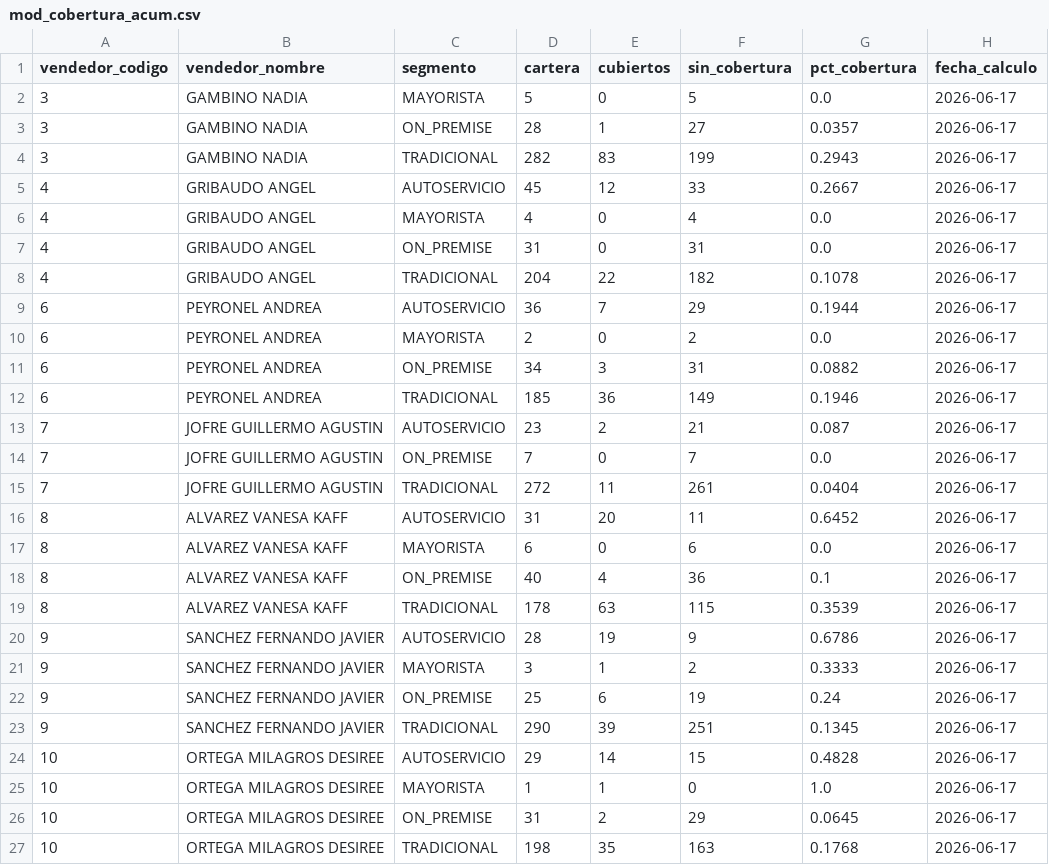
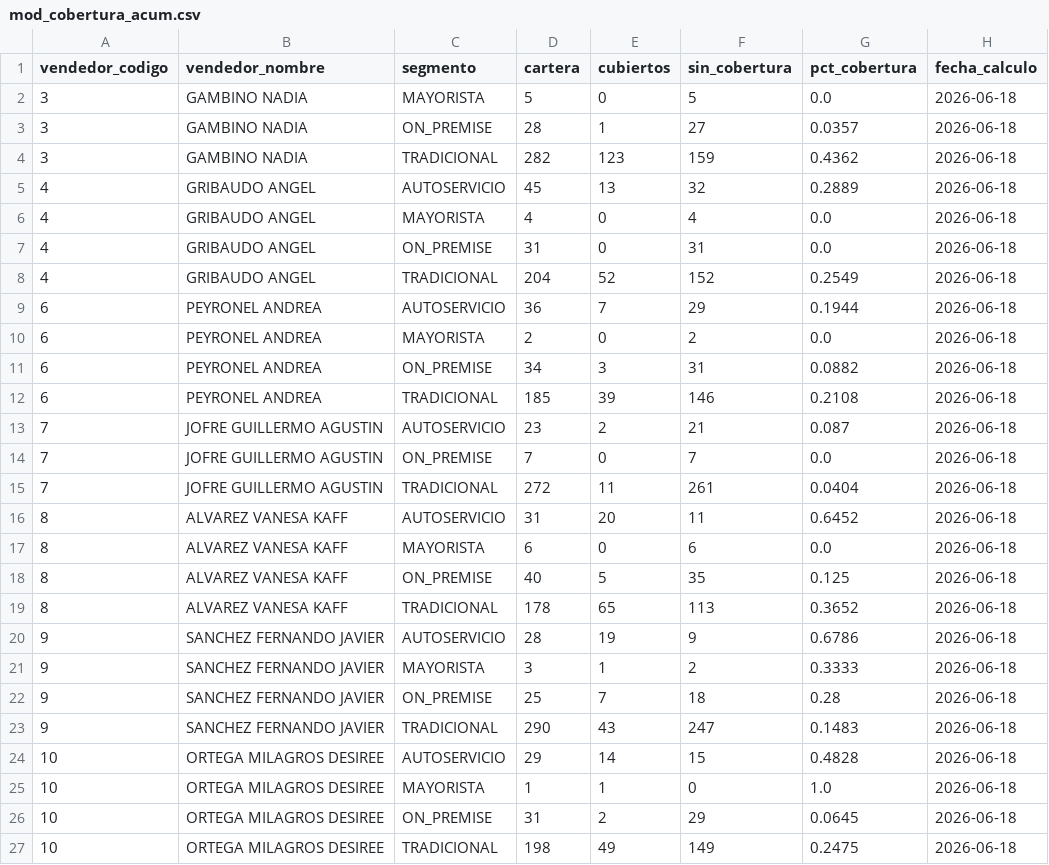
Before and after one commit to matiastorrespyp/orbit-matinal-penaflor, a CSV file: 04_DATASETS_ORBIT/mod_cobertura_acum.csv, drawn as a sheet.

```diff
--- a/04_DATASETS_ORBIT/mod_cobertura_acum.csv
+++ b/04_DATASETS_ORBIT/mod_cobertura_acum.csv
@@ -1,27 +1,27 @@
 vendedor_codigo,vendedor_nombre,segmento,cartera,cubiertos,sin_cobertura,pct_cobertura,fecha_calculo
-3,GAMBINO NADIA,MAYORISTA,5,0,5,0.0,2026-06-17
-3,GAMBINO NADIA,ON_PREMISE,28,1,27,0.0357,2026-06-17
-3,GAMBINO NADIA,TRADICIONAL,282,83,199,0.2943,2026-06-17
-4,GRIBAUDO ANGEL,AUTOSERVICIO,45,12,33,0.2667,2026-06-17
-4,GRIBAUDO ANGEL,MAYORISTA,4,0,4,0.0,2026-06-17
-4,GRIBAUDO ANGEL,ON_PREMISE,31,0,31,0.0,2026-06-17
-4,GRIBAUDO ANGEL,TRADICIONAL,204,22,182,0.1078,2026-06-17
-6,PEYRONEL ANDREA,AUTOSERVICIO,36,7,29,0.1944,2026-06-17
-6,PEYRONEL ANDREA,MAYORISTA,2,0,2,0.0,2026-06-17
-6,PEYRONEL ANDREA,ON_PREMISE,34,3,31,0.0882,2026-06-17
-6,PEYRONEL ANDREA,TRADICIONAL,185,36,149,0.1946,2026-06-17
-7,JOFRE GUILLERMO AGUSTIN,AUTOSERVICIO,23,2,21,0.087,2026-06-17
-7,JOFRE GUILLERMO AGUSTIN,ON_PREMISE,7,0,7,0.0,2026-06-17
-7,JOFRE GUILLERMO AGUSTIN,TRADICIONAL,272,11,261,0.0404,2026-06-17
-8,ALVAREZ VANESA  KAFF,AUTOSERVICIO,31,20,11,0.6452,2026-06-17
-8,ALVAREZ VANESA  KAFF,MAYORISTA,6,0,6,0.0,2026-06-17
-8,ALVAREZ VANESA  KAFF,ON_PREMISE,40,4,36,0.1,2026-06-17
-8,ALVAREZ VANESA  KAFF,TRADICIONAL,178,63,115,0.3539,2026-06-17
-9,SANCHEZ FERNANDO JAVIER,AUTOSERVICIO,28,19,9,0.6786,2026-06-17
-9,SANCHEZ FERNANDO JAVIER,MAYORISTA,3,1,2,0.3333,2026-06-17
-9,SANCHEZ FERNANDO JAVIER,ON_PREMISE,25,6,19,0.24,2026-06-17
-9,SANCHEZ FERNANDO JAVIER,TRADICIONAL,290,39,251,0.1345,2026-06-17
-10,ORTEGA MILAGROS DESIREE,AUTOSERVICIO,29,14,15,0.4828,2026-06-17
-10,ORTEGA MILAGROS DESIREE,MAYORISTA,1,1,0,1.0,2026-06-17
-10,ORTEGA MILAGROS DESIREE,ON_PREMISE,31,2,29,0.0645,2026-06-17
-10,ORTEGA MILAGROS DESIREE,TRADICIONAL,198,35,163,0.1768,2026-06-17
+3,GAMBINO NADIA,MAYORISTA,5,0,5,0.0,2026-06-18
+3,GAMBINO NADIA,ON_PREMISE,28,1,27,0.0357,2026-06-18
+3,GAMBINO NADIA,TRADICIONAL,282,123,159,0.4362,2026-06-18
+4,GRIBAUDO ANGEL,AUTOSERVICIO,45,13,32,0.2889,2026-06-18
+4,GRIBAUDO ANGEL,MAYORISTA,4,0,4,0.0,2026-06-18
+4,GRIBAUDO ANGEL,ON_PREMISE,31,0,31,0.0,2026-06-18
+4,GRIBAUDO ANGEL,TRADICIONAL,204,52,152,0.2549,2026-06-18
+6,PEYRONEL ANDREA,AUTOSERVICIO,36,7,29,0.1944,2026-06-18
+6,PEYRONEL ANDREA,MAYORISTA,2,0,2,0.0,2026-06-18
+6,PEYRONEL ANDREA,ON_PREMISE,34,3,31,0.0882,2026-06-18
+6,PEYRONEL ANDREA,TRADICIONAL,185,39,146,0.2108,2026-06-18
+7,JOFRE GUILLERMO AGUSTIN,AUTOSERVICIO,23,2,21,0.087,2026-06-18
+7,JOFRE GUILLERMO AGUSTIN,ON_PREMISE,7,0,7,0.0,2026-06-18
+7,JOFRE GUILLERMO AGUSTIN,TRADICIONAL,272,11,261,0.0404,2026-06-18
+8,ALVAREZ VANESA  KAFF,AUTOSERVICIO,31,20,11,0.6452,2026-06-18
+8,ALVAREZ VANESA  KAFF,MAYORISTA,6,0,6,0.0,2026-06-18
+8,ALVAREZ VANESA  KAFF,ON_PREMISE,40,5,35,0.125,2026-06-18
+8,ALVAREZ VANESA  KAFF,TRADICIONAL,178,65,113,0.3652,2026-06-18
+9,SANCHEZ FERNANDO JAVIER,AUTOSERVICIO,28,19,9,0.6786,2026-06-18
+9,SANCHEZ FERNANDO JAVIER,MAYORISTA,3,1,2,0.3333,2026-06-18
+9,SANCHEZ FERNANDO JAVIER,ON_PREMISE,25,7,18,0.28,2026-06-18
+9,SANCHEZ FERNANDO JAVIER,TRADICIONAL,290,43,247,0.1483,2026-06-18
+10,ORTEGA MILAGROS DESIREE,AUTOSERVICIO,29,14,15,0.4828,2026-06-18
+10,ORTEGA MILAGROS DESIREE,MAYORISTA,1,1,0,1.0,2026-06-18
+10,ORTEGA MILAGROS DESIREE,ON_PREMISE,31,2,29,0.0645,2026-06-18
+10,ORTEGA MILAGROS DESIREE,TRADICIONAL,198,49,149,0.2475,2026-06-18
```
Also changed, not shown: 6 other files.
